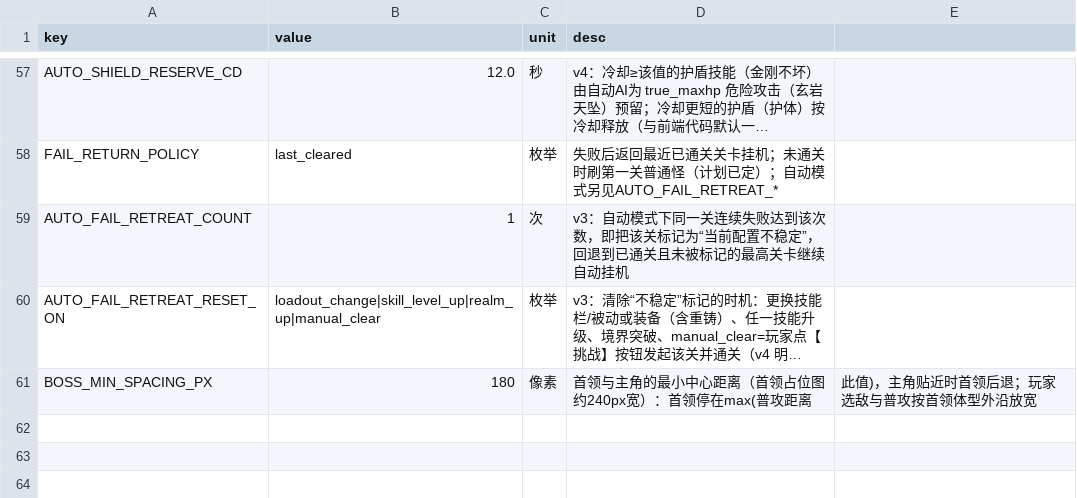
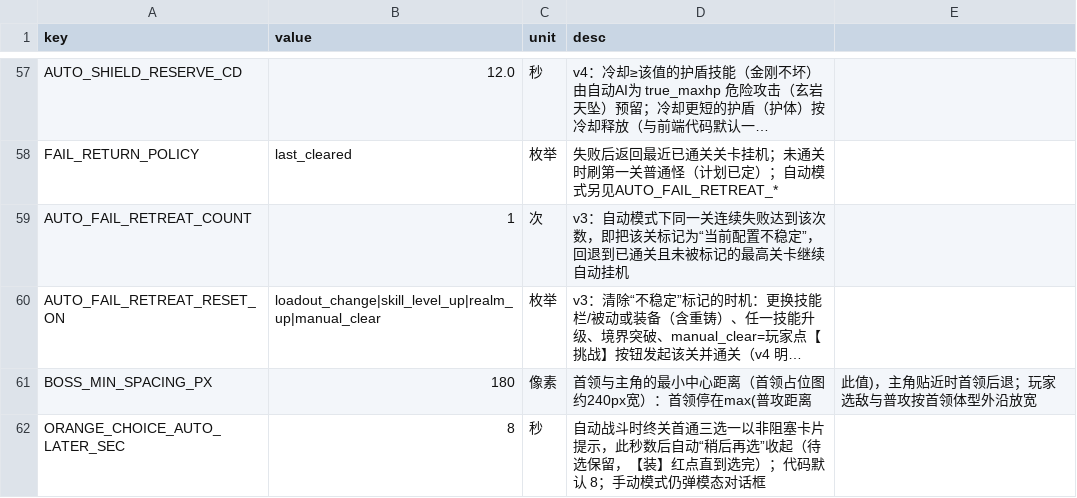
Before and after one commit to shuhao20261011/replayxian, a CSV file: design/data/constants.csv, drawn as a sheet; only a part is shown, gaps mark what is left out; long unchanged cells end in …; the diff names each change by its address in the sheet, - before the commit and + after, or states it on an @@ line.

```diff
--- a/design/data/constants.csv
+++ b/design/data/constants.csv
+row 62: ORANGE_CHOICE_AUTO_LATER_SEC | 8 | 秒 | 自动战斗时终关首通三选一以非阻塞卡片提示，此秒数后自动“稍后再选”收起（待选保留，【装】红点直到选完）；代码默认 8；手动模式仍弹模态对话框
```
Also changed, not shown: data/ui_texts_pending.csv, tools/local_constants.csv, 8 other files.
